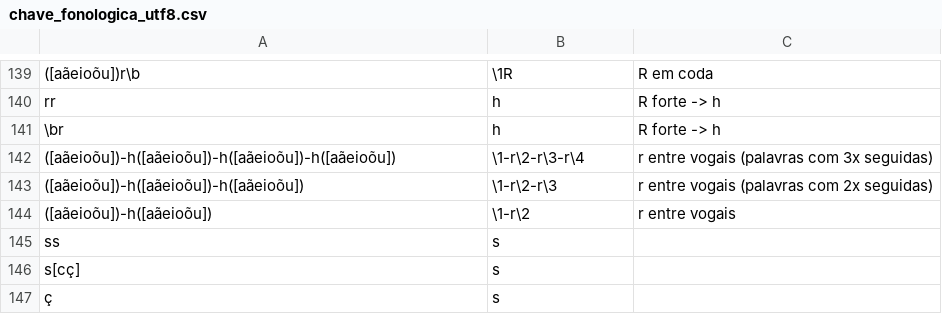
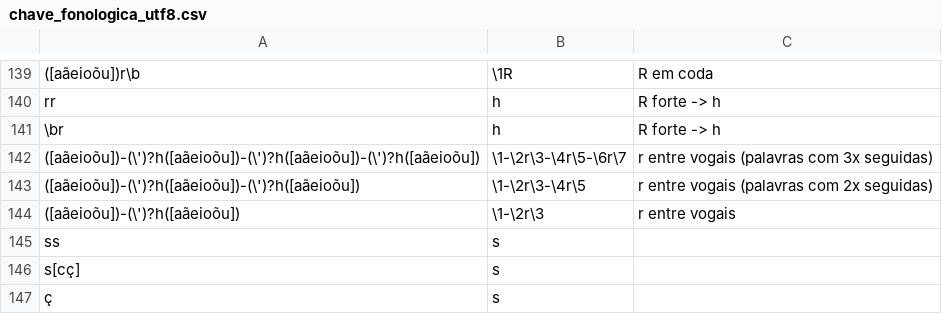
Before and after one commit to oushiro/silac, a CSV file: chave_fonologica_utf8.csv, drawn as a sheet; only a part is shown, gaps mark what is left out.

Commit message:
Update chave_fonologica_utf8.csv

```diff
--- a/chave_fonologica_utf8.csv
+++ b/chave_fonologica_utf8.csv
@@ -141,5 +141,5 @@ rr;h;R forte -> h
 \br;h;R forte -> h
-([aãeioõu])-h([aãeioõu])-h([aãeioõu])-h([aãeioõu]);\1-r\2-r\3-r\4;r entre vogais (palavras com 3x seguidas)
-([aãeioõu])-h([aãeioõu])-h([aãeioõu]);\1-r\2-r\3;r entre vogais (palavras com 2x seguidas)
-([aãeioõu])-h([aãeioõu]);\1-r\2;r entre vogais
+([aãeioõu])-(\')?h([aãeioõu])-(\')?h([aãeioõu])-(\')?h([aãeioõu]);\1-\2r\3-\4r\5-\6r\7;r entre vogais (palavras com 3x seguidas)
+([aãeioõu])-(\')?h([aãeioõu])-(\')?h([aãeioõu]);\1-\2r\3-\4r\5;r entre vogais (palavras com 2x seguidas)
+([aãeioõu])-(\')?h([aãeioõu]);\1-\2r\3;r entre vogais
 ss;s;
```
